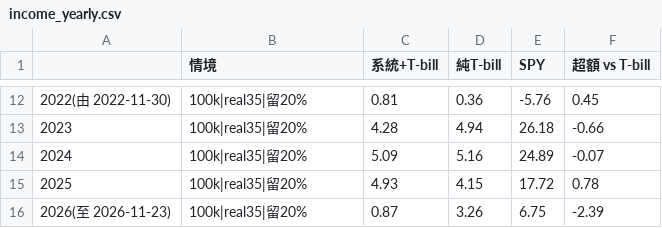
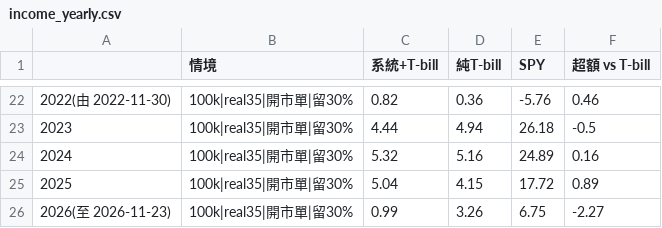
Before and after one commit to eggtartqaq-star/horse-monitor, a CSV file: strategy/v6.6/results/income_yearly.csv, drawn as a sheet; only a part is shown, gaps mark what is left out; the diff covers the shown part only.

```diff
--- a/strategy/v6.6/results/income_yearly.csv
+++ b/strategy/v6.6/results/income_yearly.csv
@@ -12,5 +22,5 @@
-2022(由 2022-11-30),100k|real35|留20%,0.81,0.36,-5.76,0.45
-2023,100k|real35|留20%,4.28,4.94,26.18,-0.66
-2024,100k|real35|留20%,5.09,5.16,24.89,-0.07
-2025,100k|real35|留20%,4.93,4.15,17.72,0.78
-2026(至 2026-11-23),100k|real35|留20%,0.87,3.26,6.75,-2.39
+2022(由 2022-11-30),100k|real35|開市單|留30%,0.82,0.36,-5.76,0.46
+2023,100k|real35|開市單|留30%,4.44,4.94,26.18,-0.5
+2024,100k|real35|開市單|留30%,5.32,5.16,24.89,0.16
+2025,100k|real35|開市單|留30%,5.04,4.15,17.72,0.89
+2026(至 2026-11-23),100k|real35|開市單|留30%,0.99,3.26,6.75,-2.27
```
Also changed, not shown: 10 added rows and 30 edited cells elsewhere in this file, strategy/v6.6/results/income_bootstrap.csv, strategy/v6.6/results/income_decomposition.csv, 2 other files.
